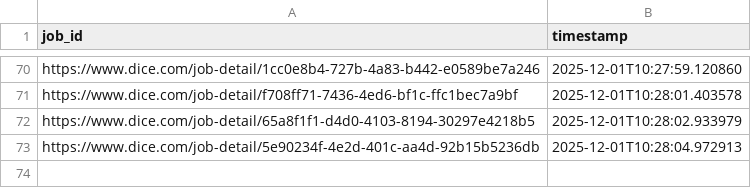
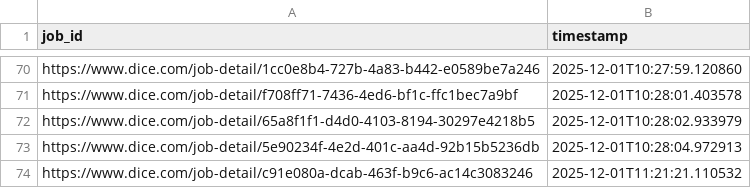
Before and after one commit to syedhussaini1995/dice-job-alerts, a CSV file: sent_jobs.csv, drawn as a sheet; only a part is shown, gaps mark what is left out; the diff names each change by its address in the sheet, - before the commit and + after, or states it on an @@ line.

```diff
--- a/sent_jobs.csv
+++ b/sent_jobs.csv
+row 74: https://www.dice.com/job-detail/c91e080a-dcab-463f-b9c6-ac14c3083246 | 2025-12-01T11:21:21.110532
```
